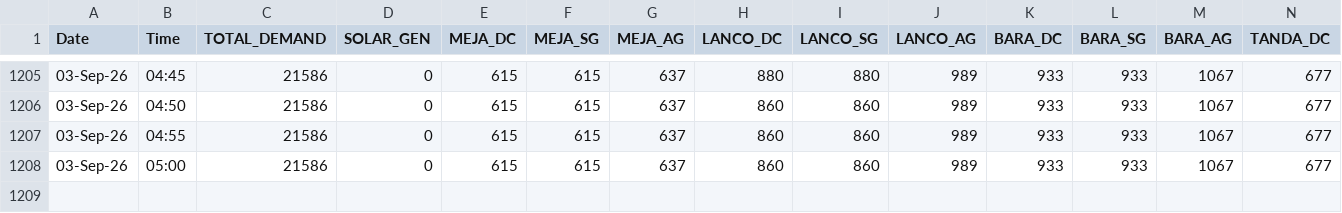
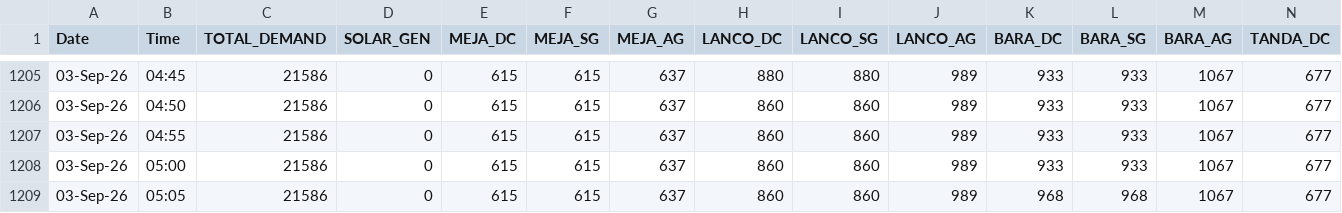
Before and after one commit to RPSCL/upsldc, a CSV file: upsldc_hourly_data.csv, drawn as a sheet; only a part is shown, gaps mark what is left out; rows hold the shown columns only; the diff names each change by its address in the sheet, - before the commit and + after, or states it on an @@ line.

Commit message:
Force update UPSLDC data 2026-09-03 05:05

```diff
--- a/upsldc_hourly_data.csv
+++ b/upsldc_hourly_data.csv
+row 1209: 03-Sep-26 | 05:05 | 21586 | 0 | 615 | 615 | 637 | 860 | 860 | 989 | 968 | 968 | 1067 | 677
```
